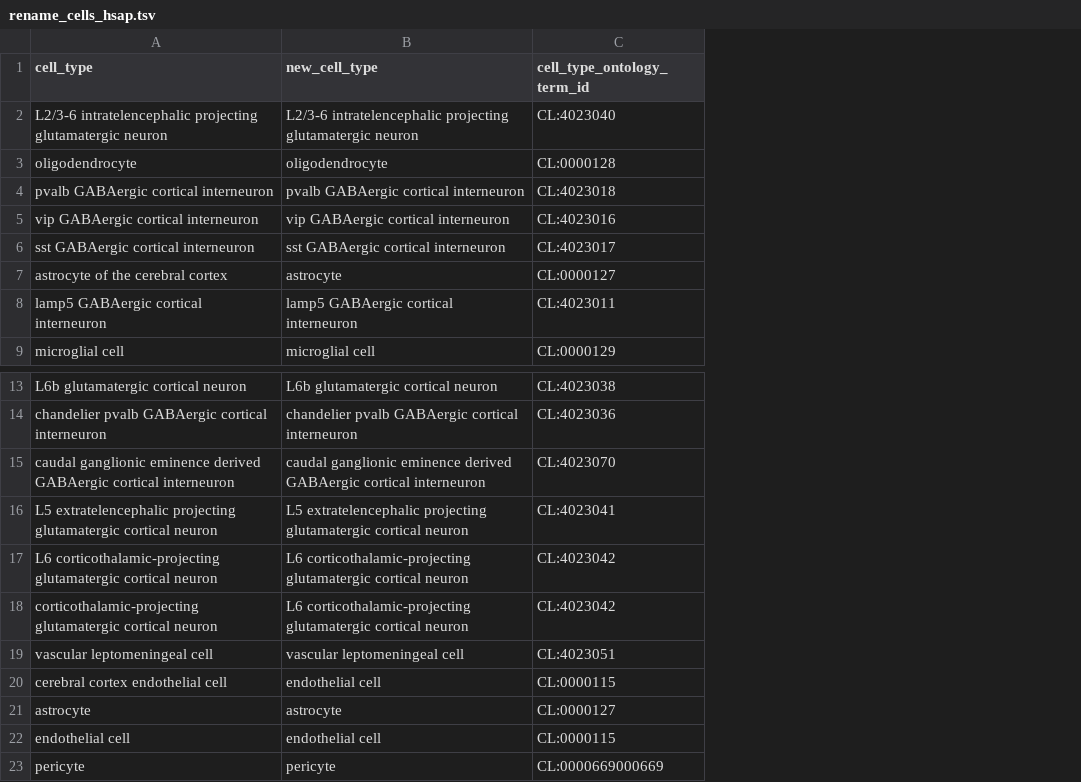
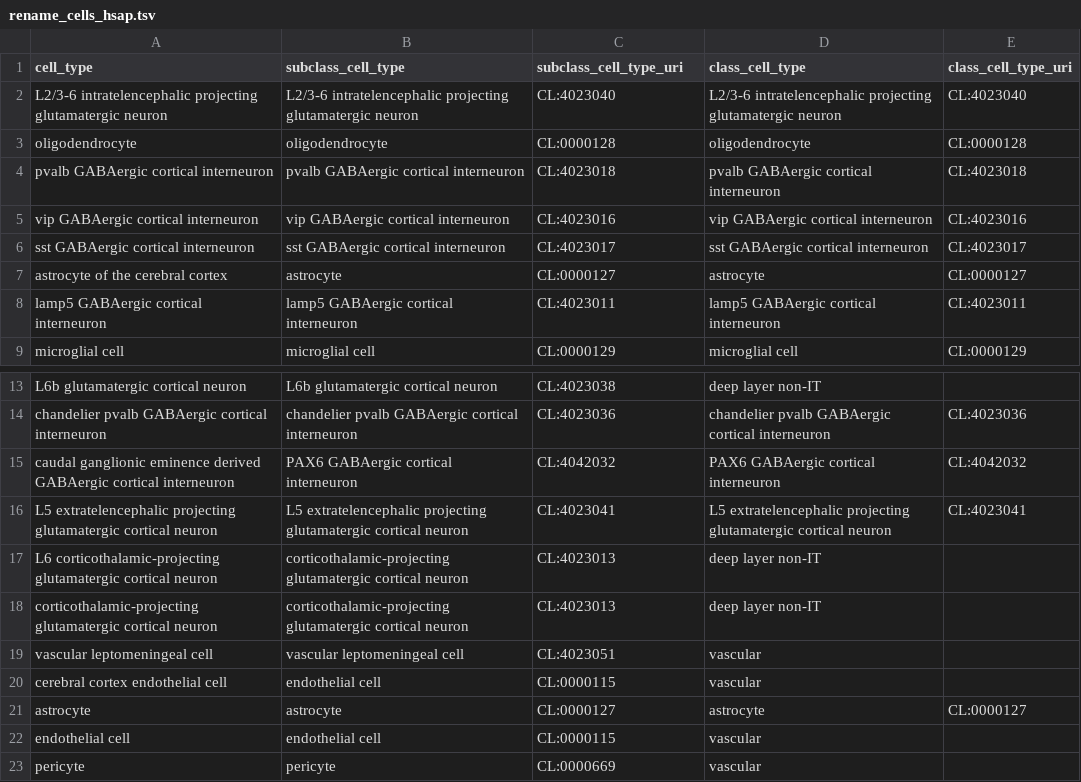
Before and after one commit to PavlidisLab/sc-annotation-pipeline, a TSV file: meta/rename_cells_hsap.tsv, drawn as a sheet; only a part is shown, gaps mark what is left out; the diff names each change by its address in the sheet, - before the commit and + after, or states it on an @@ line.

Commit message:
update hsap renaming

```diff
--- a/meta/rename_cells_hsap.tsv
+++ b/meta/rename_cells_hsap.tsv
+column D (class_cell_type), rows 2-9: L2/3-6 intratelencephalic projecting glutamatergic neuron | oligodendrocyte | pvalb GABAergic cortical interneuron | vip GABAergic cortical interneuron | sst GABAergic cortical interneuron | astrocyte | lamp5 GABAergic cortical interneuron | microglial cell; rows 13-23: deep layer non-IT | chandelier pvalb GABAergic cortical interneuron | PAX6 GABAergic cortical interneuron | L5 extratelencephalic projecting glutamatergic cortical neuron | deep layer non-IT | deep layer non-IT | vascular | vascular | astrocyte | vascular | vascular
+column E (class_cell_type_uri), rows 2-9: CL:4023040 | CL:0000128 | CL:4023018 | CL:4023016 | CL:4023017 | CL:0000127 | CL:4023011 | CL:0000129; rows 14-21: CL:4023036 | CL:4042032 | CL:4023041 |  |  |  |  | CL:0000127
-B1: new_cell_type
+B1: subclass_cell_type
-C1: cell_type_ontology_term_id
+C1: subclass_cell_type_uri
-B15 (subclass_cell_type): caudal ganglionic eminence derived GABAergic cortical…
+B15 (subclass_cell_type): PAX6 GABAergic cortical…
-C15 (subclass_cell_type_uri): CL:4023070
+C15 (subclass_cell_type_uri): CL:4042032
-B17:B18 (subclass_cell_type): L6 corticothalamic-projecting glutamatergic…
+B17:B18 (subclass_cell_type): corticothalamic-projecting glutamatergic…
-C17:C18 (subclass_cell_type_uri): CL:4023042
+C17:C18 (subclass_cell_type_uri): CL:4023013
-C23 (subclass_cell_type_uri): CL:0000669000669
+C23 (subclass_cell_type_uri): CL:0000669
```
